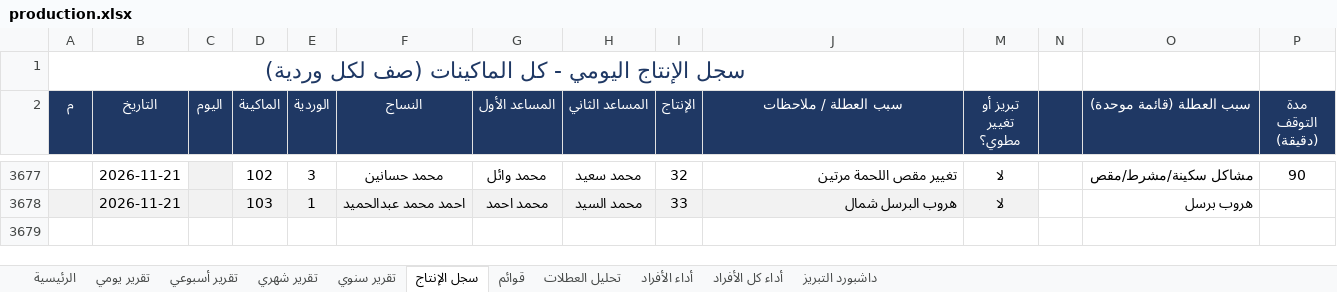
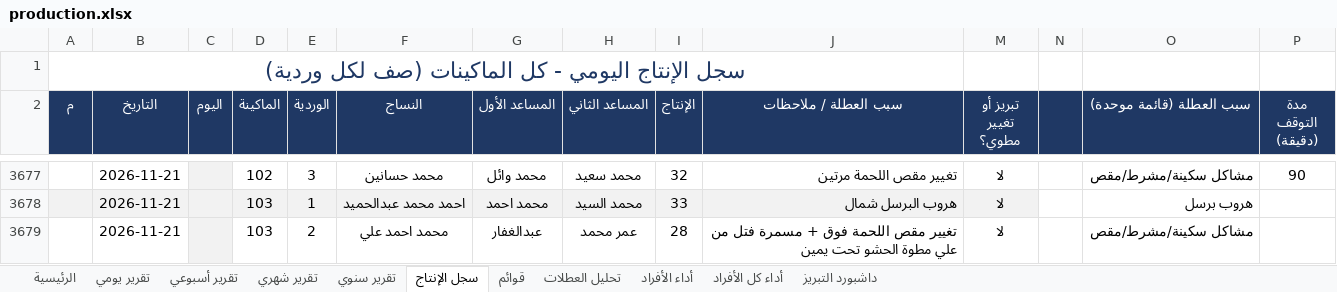
Before and after one commit to alucarderor-cpu/Daily-Production-Report, an Excel workbook: production.xlsx, sheet سجل الإنتاج, drawn as a sheet; only a part is shown, gaps mark what is left out; values as stored, in another font and other column widths than the file's, no borders; conditional formats not drawn; the diff names each change by its address in the sheet, - before the commit and + after, or states it on an @@ line.

Commit message:
apply production entries

```diff
--- a/production.xlsx (sheet سجل الإنتاج)
+++ b/production.xlsx (sheet سجل الإنتاج)
+row 3679:  | 2026-11-21 |  | 103 | 2 | محمد احمد علي | عبدالغفار | عمر محمد | 28 | تغيير مقص اللحمة فوق + مسمرة فتل من علي مطوة الحشو تحت يمين | لا |  | مشاكل سكينة/مشرط/مقص
```
Also changed, not shown: 1 other file.
